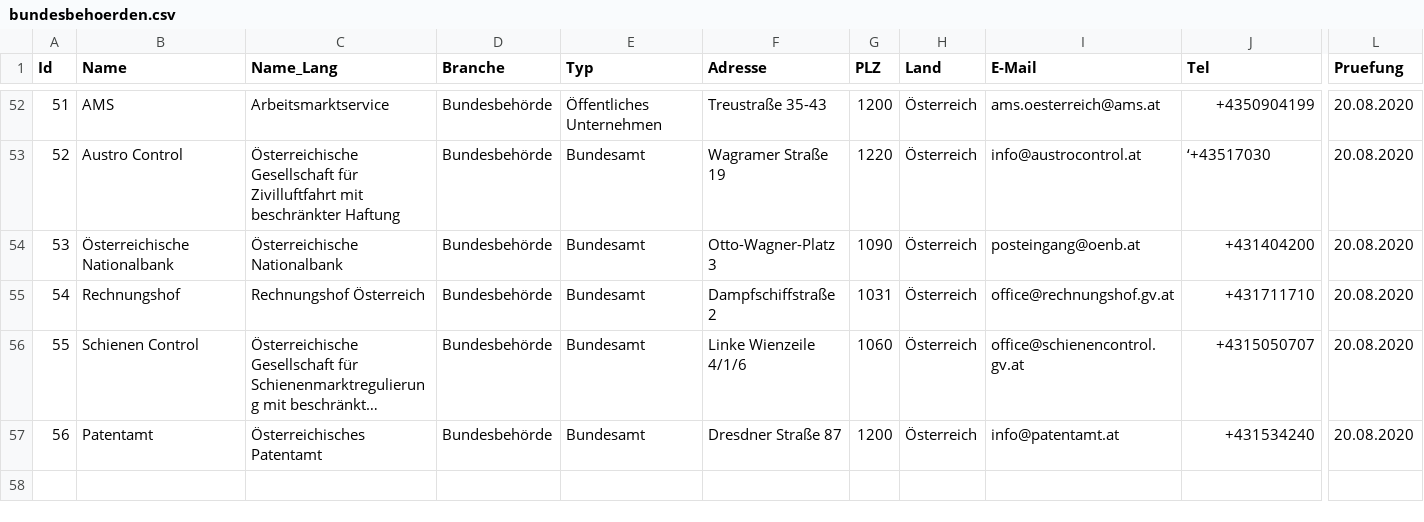
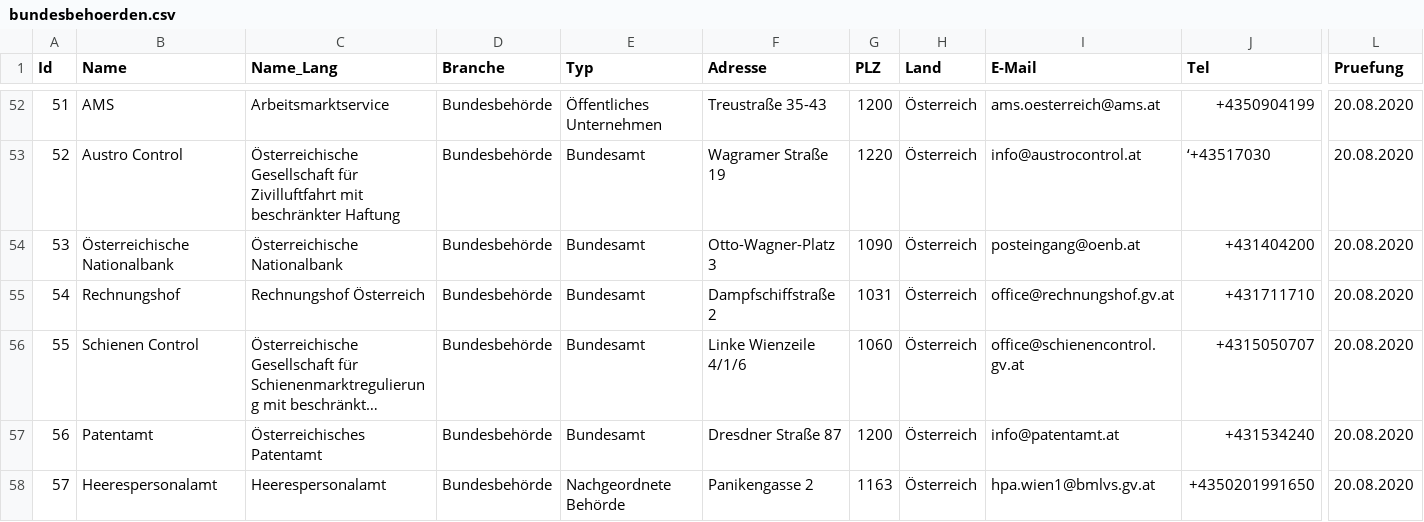
Before and after one commit to cyber-perikarp/auskunftsbegehren_at_adressen, a CSV file: bund/bundesbehoerden.csv, drawn as a sheet; only a part is shown, gaps mark what is left out; long unchanged cells end in …; rows hold the shown columns only; the diff names each change by its address in the sheet, - before the commit and + after, or states it on an @@ line.

Commit message:
Bund: Heerespersonalamt

```diff
--- a/bund/bundesbehoerden.csv
+++ b/bund/bundesbehoerden.csv
+row 58: 57 | Heerespersonalamt | Heerespersonalamt | Bundesbehörde | Nachgeordnete Behörde | Panikengasse 2 | 1163 | Österreich | hpa.wien1@bmlvs.gv.at | +4350201991650 | 20.08.2020
```
